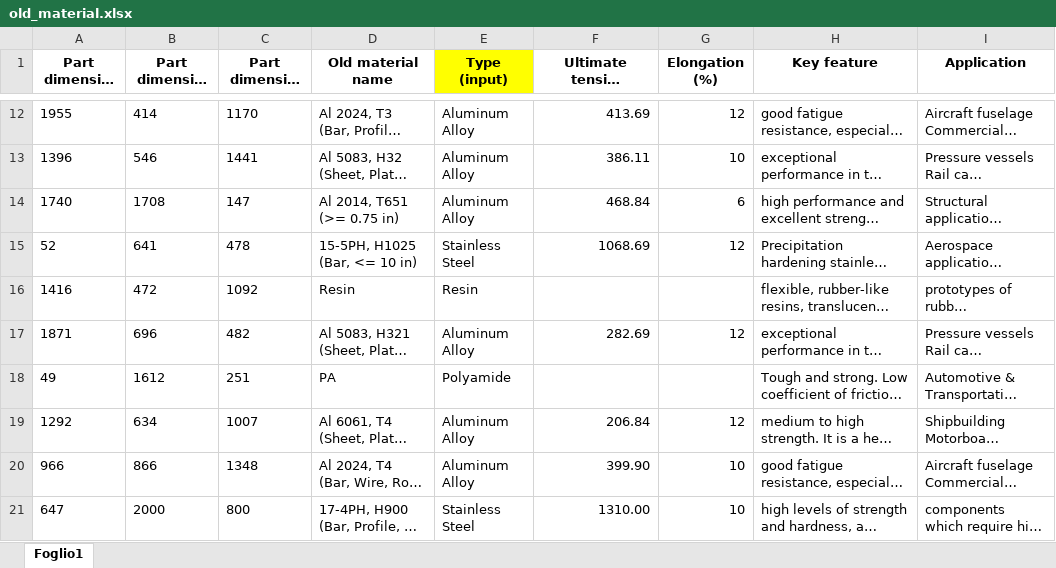
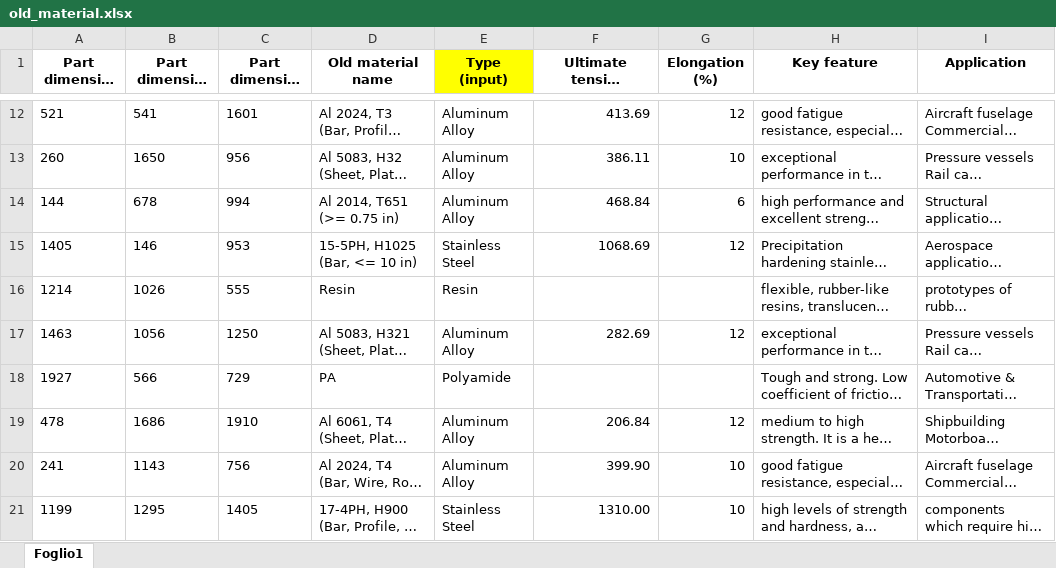
Before and after one commit to neculac757/materials_bot, an Excel workbook: old_material.xlsx, sheet Foglio1, drawn as a sheet; only a part is shown, gaps mark what is left out; long unchanged cells end in …; values as stored, in another font and other column widths than the file's, no borders; charts and pictures not drawn; the diff covers the shown part only; the diff names each change by its address in the sheet, - before the commit and + after, or states it on an @@ line.

```diff
--- a/old_material.xlsx (sheet Foglio1)
+++ b/old_material.xlsx (sheet Foglio1)
-A12 (Part dimension x): 1955
+A12 (Part dimension x): 521
-B12 (Part dimension y): 414
+B12 (Part dimension y): 541
-C12 (Part dimension z): 1170
+C12 (Part dimension z): 1601
-A13 (Part dimension x): 1396
+A13 (Part dimension x): 260
-B13 (Part dimension y): 546
+B13 (Part dimension y): 1650
-C13 (Part dimension z): 1441
+C13 (Part dimension z): 956
-A14 (Part dimension x): 1740
+A14 (Part dimension x): 144
-B14 (Part dimension y): 1708
+B14 (Part dimension y): 678
-C14 (Part dimension z): 147
+C14 (Part dimension z): 994
-A15 (Part dimension x): 52
+A15 (Part dimension x): 1405
-B15 (Part dimension y): 641
+B15 (Part dimension y): 146
-C15 (Part dimension z): 478
+C15 (Part dimension z): 953
-A16 (Part dimension x): 1416
+A16 (Part dimension x): 1214
-B16 (Part dimension y): 472
+B16 (Part dimension y): 1026
-C16 (Part dimension z): 1092
+C16 (Part dimension z): 555
-A17 (Part dimension x): 1871
+A17 (Part dimension x): 1463
-B17 (Part dimension y): 696
+B17 (Part dimension y): 1056
-C17 (Part dimension z): 482
+C17 (Part dimension z): 1250
-A18 (Part dimension x): 49
+A18 (Part dimension x): 1927
-B18 (Part dimension y): 1612
+B18 (Part dimension y): 566
-C18 (Part dimension z): 251
+C18 (Part dimension z): 729
-A19 (Part dimension x): 1292
+A19 (Part dimension x): 478
-B19 (Part dimension y): 634
+B19 (Part dimension y): 1686
-C19 (Part dimension z): 1007
+C19 (Part dimension z): 1910
-A20 (Part dimension x): 966
+A20 (Part dimension x): 241
-B20 (Part dimension y): 866
+B20 (Part dimension y): 1143
-C20 (Part dimension z): 1348
+C20 (Part dimension z): 756
-A21 (Part dimension x): 647
+A21 (Part dimension x): 1199
-B21 (Part dimension y): 2000
+B21 (Part dimension y): 1295
-C21 (Part dimension z): 800
+C21 (Part dimension z): 1405
```
Also changed, not shown: 843 edited cells elsewhere in this sheet, 2 other files.
